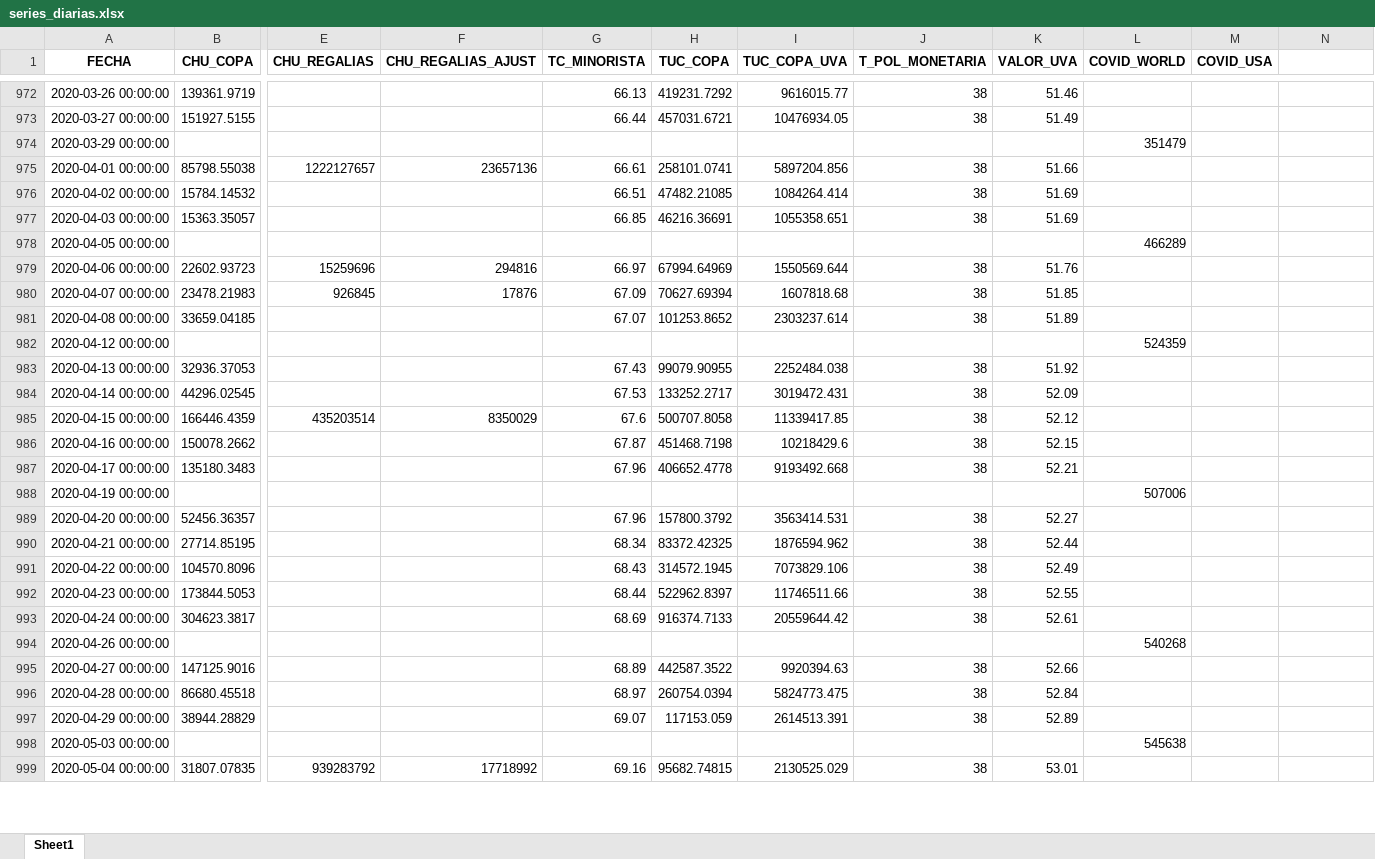
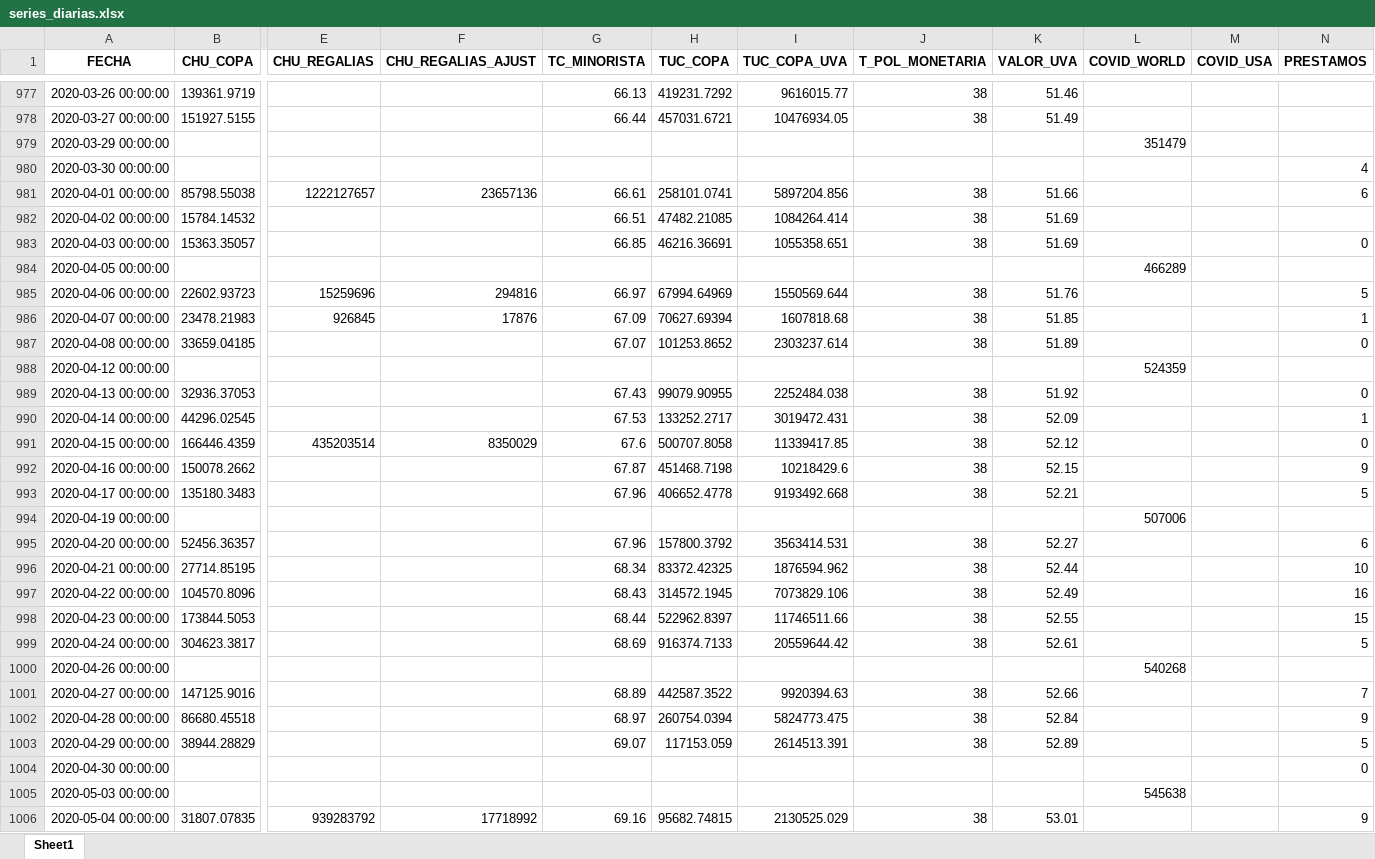
Before and after one commit to carrenogf/MCD-Series-Temporales, an Excel workbook: dataset/series_diarias.xlsx, sheet Sheet1, drawn as a sheet; only a part is shown, gaps mark what is left out; values as stored, in another font and other column widths than the file's, no borders; addresses are those after the commit; rows hold the shown columns only; the diff covers the shown part only; the diff names each change by its address in the sheet, - before the commit and + after, or states it on an @@ line.

```diff
--- a/dataset/series_diarias.xlsx (sheet Sheet1)
+++ b/dataset/series_diarias.xlsx (sheet Sheet1)
-N1: (empty)
+N1: PRESTAMOS
+row 980: 2020-03-30 00:00:00 |  |  |  |  |  |  |  |  |  |  | 4
-N981 (PRESTAMOS): (empty)
+N981 (PRESTAMOS): 6
-N983 (PRESTAMOS): (empty)
+N983 (PRESTAMOS): 0
-N985 (PRESTAMOS): (empty)
+N985 (PRESTAMOS): 5
-N986 (PRESTAMOS): (empty)
+N986 (PRESTAMOS): 1
-N987 (PRESTAMOS): (empty)
+N987 (PRESTAMOS): 0
-N989 (PRESTAMOS): (empty)
+N989 (PRESTAMOS): 0
-N990 (PRESTAMOS): (empty)
+N990 (PRESTAMOS): 1
-N991 (PRESTAMOS): (empty)
+N991 (PRESTAMOS): 0
-N992 (PRESTAMOS): (empty)
+N992 (PRESTAMOS): 9
-N993 (PRESTAMOS): (empty)
+N993 (PRESTAMOS): 5
-N995 (PRESTAMOS): (empty)
+N995 (PRESTAMOS): 6
-N996 (PRESTAMOS): (empty)
+N996 (PRESTAMOS): 10
-N997 (PRESTAMOS): (empty)
+N997 (PRESTAMOS): 16
-N998 (PRESTAMOS): (empty)
+N998 (PRESTAMOS): 15
-N999 (PRESTAMOS): (empty)
+N999 (PRESTAMOS): 5
-N1001 (PRESTAMOS): (empty)
+N1001 (PRESTAMOS): 7
-N1002 (PRESTAMOS): (empty)
+N1002 (PRESTAMOS): 9
-N1003 (PRESTAMOS): (empty)
+N1003 (PRESTAMOS): 5
+row 1004: 2020-04-30 00:00:00 |  |  |  |  |  |  |  |  |  |  | 0
-N1006 (PRESTAMOS): (empty)
+N1006 (PRESTAMOS): 9
```
Also changed, not shown: 25 added rows and 1563 edited cells elsewhere in this sheet, 1 other file.
